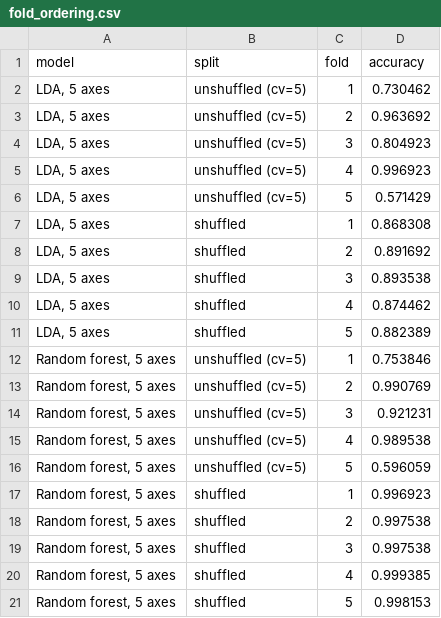
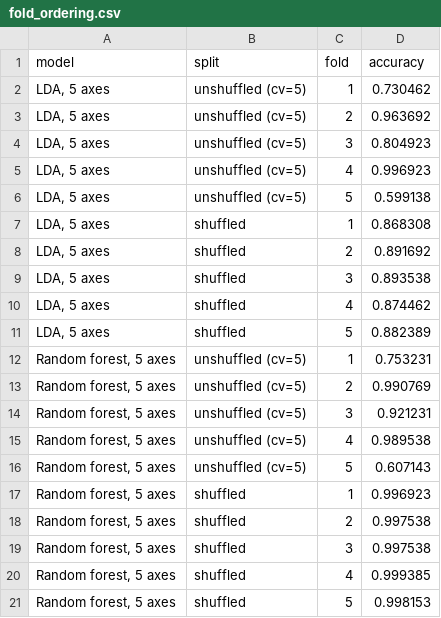
Before and after one commit to Pchambet/mushroom-project, a CSV file: reports/tables/fold_ordering.csv, drawn as a sheet.

```diff
--- a/reports/tables/fold_ordering.csv
+++ b/reports/tables/fold_ordering.csv
@@ -5,3 +5,3 @@ model,split,fold,accuracy
 "LDA, 5 axes",unshuffled (cv=5),4,0.996923
-"LDA, 5 axes",unshuffled (cv=5),5,0.571429
+"LDA, 5 axes",unshuffled (cv=5),5,0.599138
 "LDA, 5 axes",shuffled,1,0.868308
@@ -11,3 +11,3 @@ model,split,fold,accuracy
 "LDA, 5 axes",shuffled,5,0.882389
-"Random forest, 5 axes",unshuffled (cv=5),1,0.753846
+"Random forest, 5 axes",unshuffled (cv=5),1,0.753231
 "Random forest, 5 axes",unshuffled (cv=5),2,0.990769
@@ -15,3 +15,3 @@ model,split,fold,accuracy
 "Random forest, 5 axes",unshuffled (cv=5),4,0.989538
-"Random forest, 5 axes",unshuffled (cv=5),5,0.596059
+"Random forest, 5 axes",unshuffled (cv=5),5,0.607143
 "Random forest, 5 axes",shuffled,1,0.996923
```
Also changed, not shown: reports/tables/axis_curve.csv, reports/tables/mca_inertia.csv, 7 other files.
